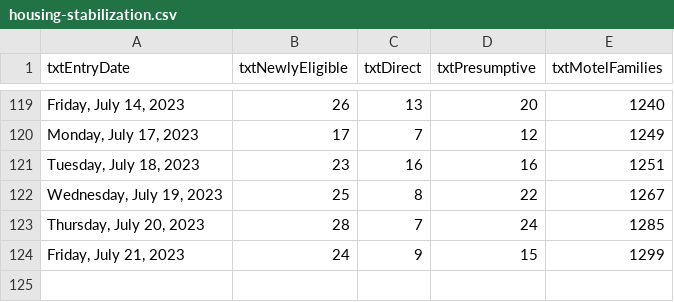
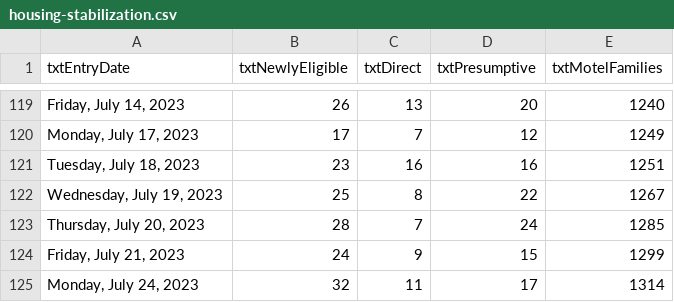
Before and after one commit to BostonGlobe/nr-scraper-housing-stabiliation-data, a CSV file: data/housing-stabilization.csv, drawn as a sheet; only a part is shown, gaps mark what is left out; the diff names each change by its address in the sheet, - before the commit and + after, or states it on an @@ line.

```diff
--- a/data/housing-stabilization.csv
+++ b/data/housing-stabilization.csv
+row 125: Monday, July 24, 2023 | 32 | 11 | 17 | 1314
```
